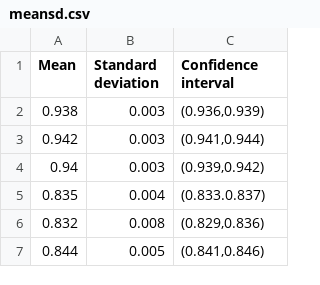
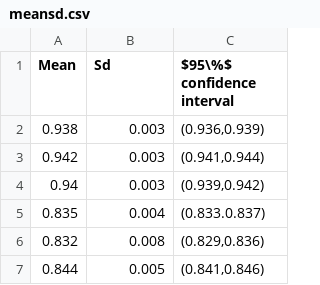
Before and after one commit to cc20002002/image_classification, a CSV file: assignment2/meansd.csv, drawn as a sheet.

```diff
--- a/assignment2/meansd.csv
+++ b/assignment2/meansd.csv
@@ -1,2 +1,2 @@
-Mean,Standard deviation,  Confidence interval
+Mean,Sd,$95\%$ confidence interval
 0.938,0.003,"(0.936,0.939)"
```
Also changed, not shown: 2 other files.
